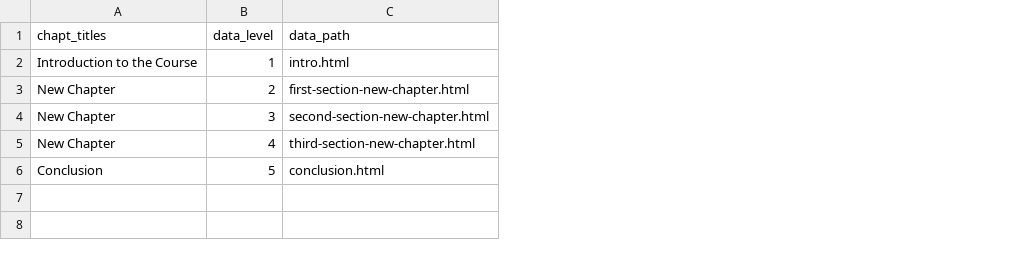
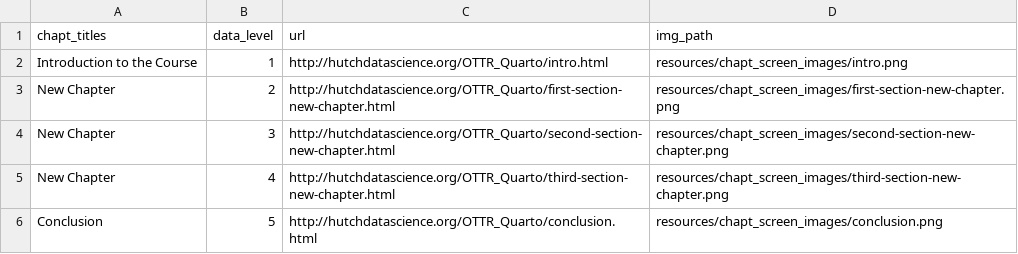
Before and after one commit to fhdsl/OTTR_Quarto, a TSV file: resources/chapt_screen_images/chapter_urls.tsv, drawn as a sheet; removed rows and columns are numbered as before the commit, all else as after; the diff names each change by its address in the sheet, - before the commit and + after, or states it on an @@ line.

```diff
--- a/resources/chapt_screen_images/chapter_urls.tsv
+++ b/resources/chapt_screen_images/chapter_urls.tsv
-column C (data_path), rows 2-6: intro.html | first-section-new-chapter.html | second-section-new-chapter.html | third-section-new-chapter.html | conclusion.html
+column C (url), rows 2-6: http://hutchdatascience.org/OTTR_Quarto/intro.html | http://hutchdatascience.org/OTTR_Quarto/first-section-new-chapter.html | http://hutchdatascience.org/OTTR_Quarto/second-section-new-chapter.html | http://hutchdatascience.org/OTTR_Quarto/third-section-new-chapter.html | http://hutchdatascience.org/OTTR_Quarto/conclusion.html
+column D (img_path), rows 2-6: resources/chapt_screen_images/intro.png | resources/chapt_screen_images/first-section-new-chapter.png | resources/chapt_screen_images/second-section-new-chapter.png | resources/chapt_screen_images/third-section-new-chapter.png | resources/chapt_screen_images/conclusion.png
```
Also changed, not shown: 6 other files.
